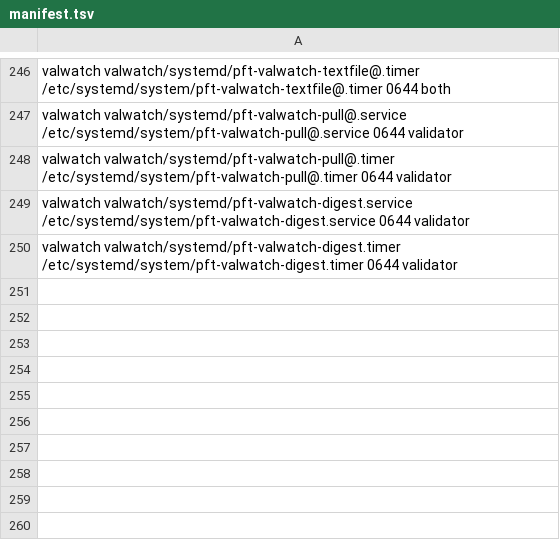
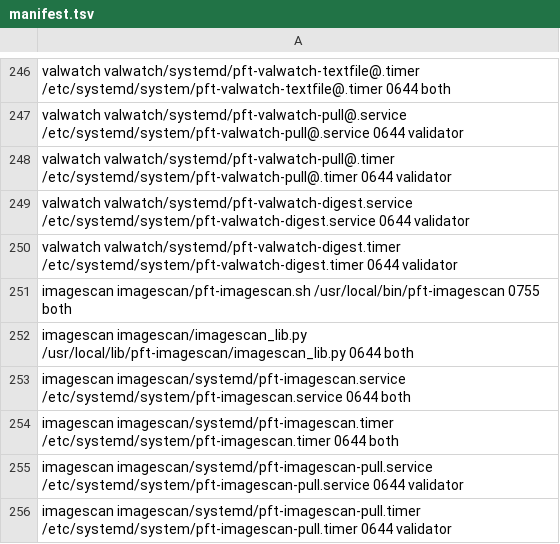
Before and after one commit to darkmatter-sudo/postfiat-validator-installer, a TSV file: fleet/manifest.tsv, drawn as a sheet; only a part is shown, gaps mark what is left out; the diff names each change by its address in the sheet, - before the commit and + after, or states it on an @@ line.

```diff
--- a/fleet/manifest.tsv
+++ b/fleet/manifest.tsv
+row 251: imagescan imagescan/pft-imagescan.sh /usr/local/bin/pft-imagescan 0755 both
+row 252: imagescan imagescan/imagescan_lib.py /usr/local/lib/pft-imagescan/imagescan_lib.py 0644 both
+row 253: imagescan imagescan/systemd/pft-imagescan.service /etc/systemd/system/pft-imagescan.service 0644 both
+row 254: imagescan imagescan/systemd/pft-imagescan.timer /etc/systemd/system/pft-imagescan.timer 0644 both
+row 255: imagescan imagescan/systemd/pft-imagescan-pull.service /etc/systemd/system/pft-imagescan-pull.service 0644 validator
+row 256: imagescan imagescan/systemd/pft-imagescan-pull.timer /etc/systemd/system/pft-imagescan-pull.timer 0644 validator
```
Also changed, not shown: 6 other files.
